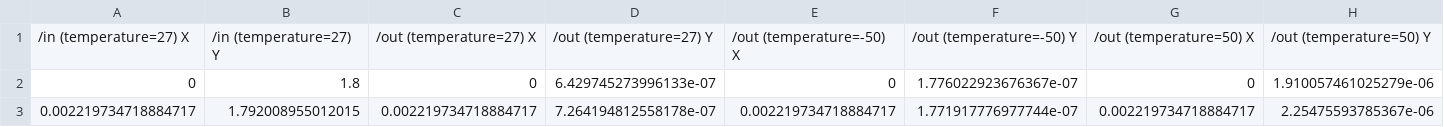
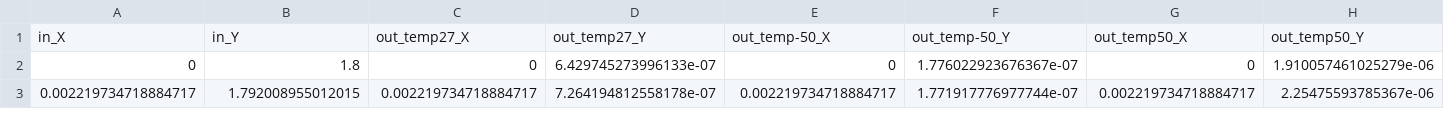
Before and after one commit to afonsoplantes/dados-genericos, a CSV file: corners-inverter/temp/tran-corners.csv, drawn as a sheet; only a part is shown; removed rows and columns are numbered as before the commit, all else as after; rows hold the shown columns only; the diff names each change by its address in the sheet, - before the commit and + after, or states it on an @@ line.

```diff
--- a/corners-inverter/temp/tran-corners.csv
+++ b/corners-inverter/temp/tran-corners.csv
-row 1: /in (temperature=27) X | /in (temperature=27) Y | /out (temperature=27) X | /out (temperature=27) Y | /out (temperature=-50) X | /out (temperature=-50) Y | /out (temperature=50) X | /out (temperature=50) Y
+row 1: in_X | in_Y | out_temp27_X | out_temp27_Y | out_temp-50_X | out_temp-50_Y | out_temp50_X | out_temp50_Y
```
Also changed, not shown: corners-inverter/dc-corners.csv, corners-inverter/temp/dc-corners.csv.
